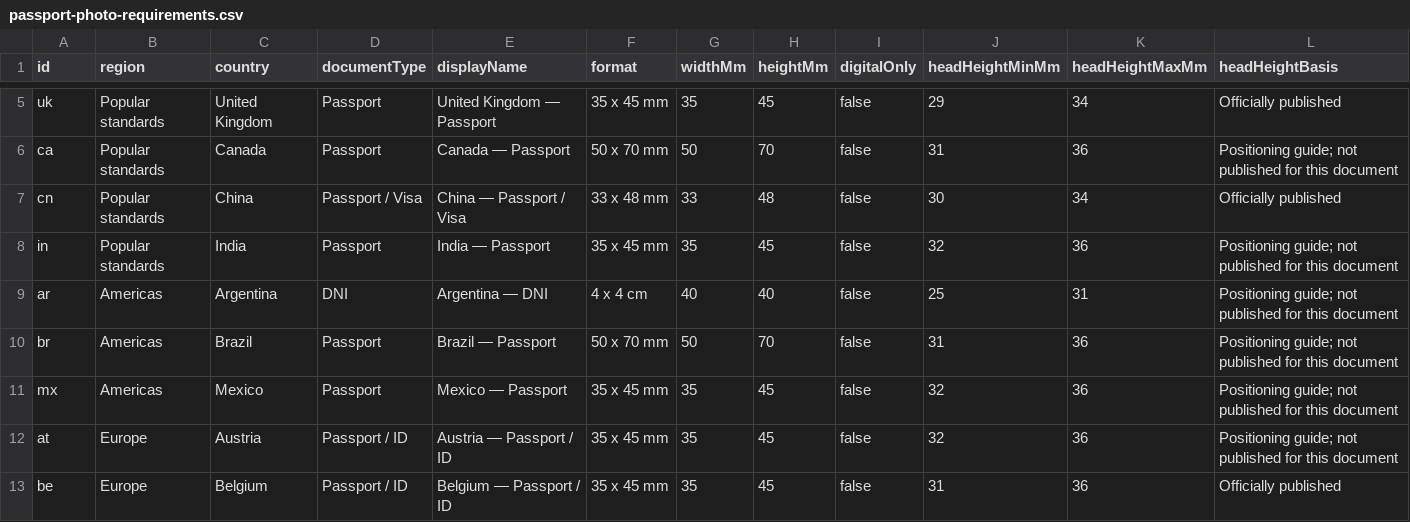
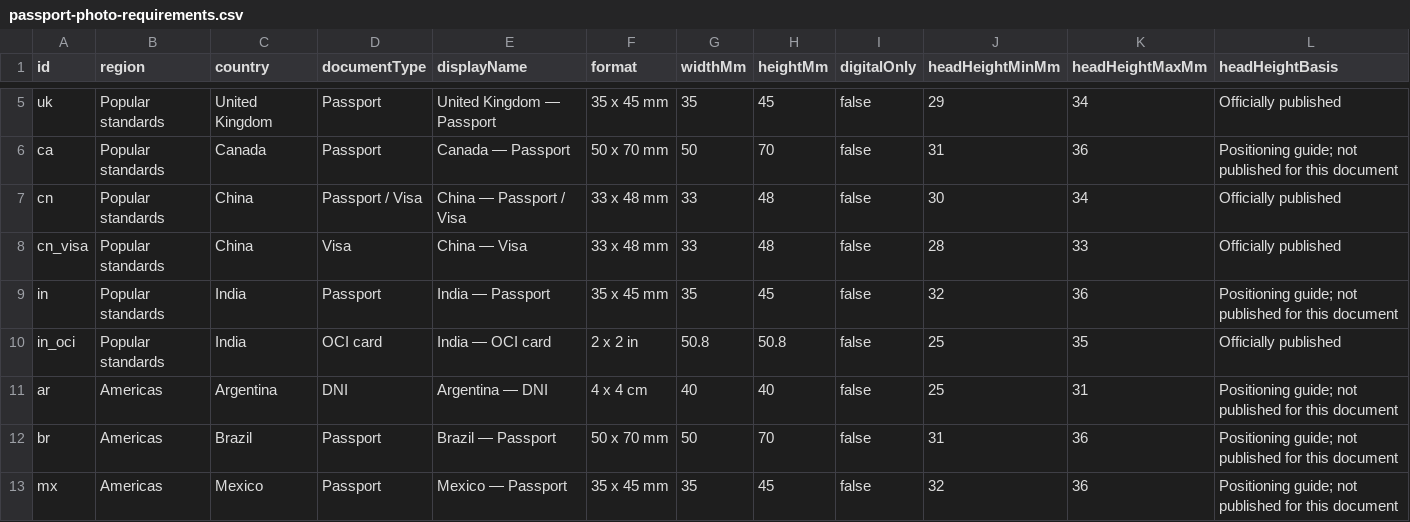
Before and after one commit to kylept/passport-photo-requirements, a CSV file: data/passport-photo-requirements.csv, drawn as a sheet; only a part is shown, gaps mark what is left out; the shorter side is filled out with more unchanged rows; rows hold the shown columns only; the diff names each change by its address in the sheet, - before the commit and + after, or states it on an @@ line.

```diff
--- a/data/passport-photo-requirements.csv
+++ b/data/passport-photo-requirements.csv
+row 8: cn_visa | Popular standards | China | Visa | China — Visa | 33 x 48 mm | 33 | 48 | false | 28 | 33 | Officially published
+row 10: in_oci | Popular standards | India | OCI card | India — OCI card | 2 x 2 in | 50.8 | 50.8 | false | 25 | 35 | Officially published
```
Also changed, not shown: 2 other files.
